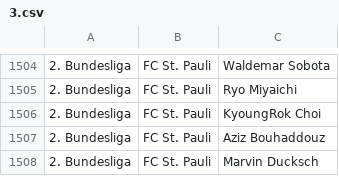
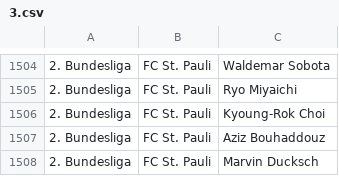
Before and after one commit to jaxmann/soccer-highlights-server, a CSV file: db/3.csv, drawn as a sheet; only a part is shown, gaps mark what is left out; the diff covers the shown part only.

```diff
--- a/db/3.csv
+++ b/db/3.csv
@@ -1505,3 +1505,3 @@
  2. Bundesliga, FC St. Pauli, Ryo Miyaichi
- 2. Bundesliga, FC St. Pauli, KyoungRok Choi
+ 2. Bundesliga, FC St. Pauli, Kyoung-Rok Choi
  2. Bundesliga, FC St. Pauli, Aziz Bouhaddouz
```
Also changed, not shown: 6 edited cells elsewhere in this file, 1 other file.
